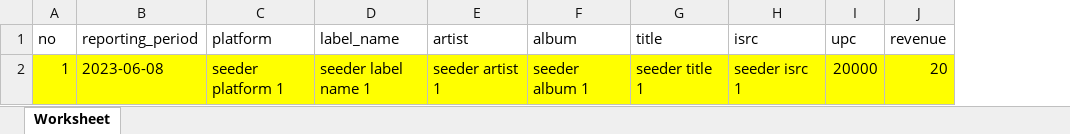
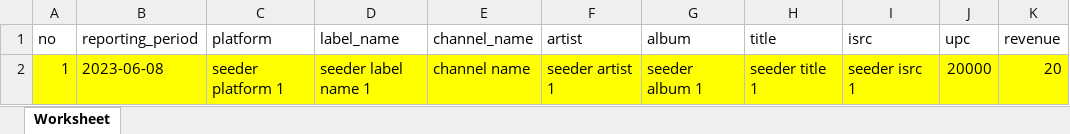
Before and after one commit to falikhnail/admin-panel, an Excel workbook: public/template/template_general.xlsx, sheet Worksheet, drawn as a sheet; values as stored, in another font and other column widths than the file's, no borders; the diff names each change by its address in the sheet, - before the commit and + after, or states it on an @@ line.

```diff
--- a/public/template/template_general.xlsx (sheet Worksheet)
+++ b/public/template/template_general.xlsx (sheet Worksheet)
+column E (channel_name), row 2: channel name
```
Also changed, not shown: 43 other files.
